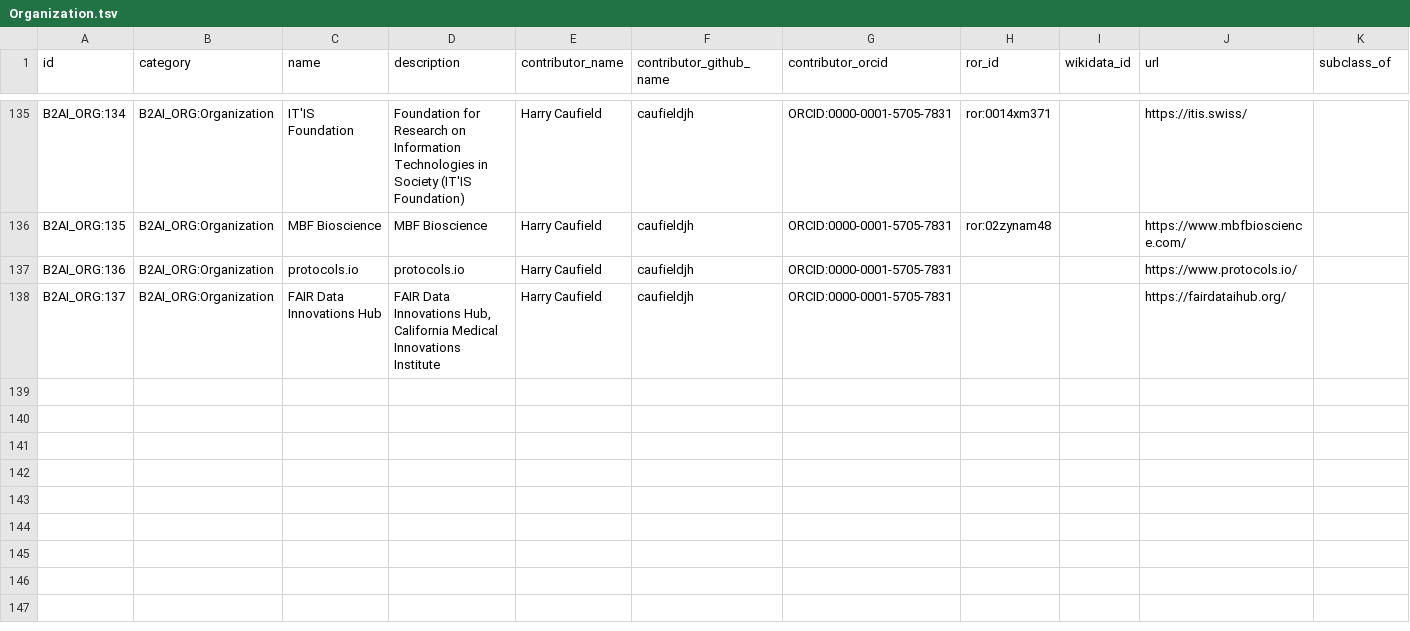
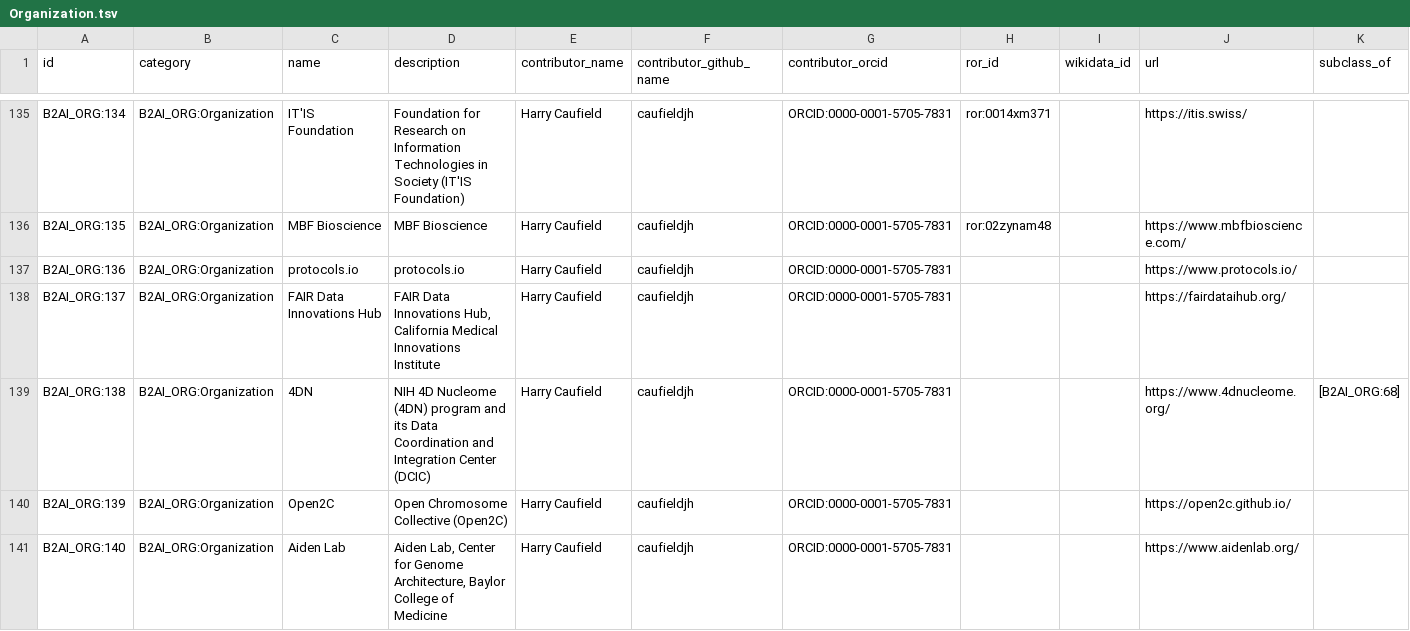
Before and after one commit to bridge2ai/b2ai-standards-registry, a TSV file: project/data/Organization.tsv, drawn as a sheet; only a part is shown, gaps mark what is left out; the diff names each change by its address in the sheet, - before the commit and + after, or states it on an @@ line.

```diff
--- a/project/data/Organization.tsv
+++ b/project/data/Organization.tsv
+row 139: B2AI_ORG:138 | B2AI_ORG:Organization | 4DN | NIH 4D Nucleome (4DN) program and its Data Coordination and Integration Center (DCIC) | Harry Caufield | caufieldjh | ORCID:0000-0001-5705-7831 |  |  | https://www.4dnucleome.org/ | [B2AI_ORG:68]
+row 140: B2AI_ORG:139 | B2AI_ORG:Organization | Open2C | Open Chromosome Collective (Open2C) | Harry Caufield | caufieldjh | ORCID:0000-0001-5705-7831 |  |  | https://open2c.github.io/
+row 141: B2AI_ORG:140 | B2AI_ORG:Organization | Aiden Lab | Aiden Lab, Center for Genome Architecture, Baylor College of Medicine | Harry Caufield | caufieldjh | ORCID:0000-0001-5705-7831 |  |  | https://www.aidenlab.org/
```
Also changed, not shown: src/all_ids.tsv, 5 other files.
